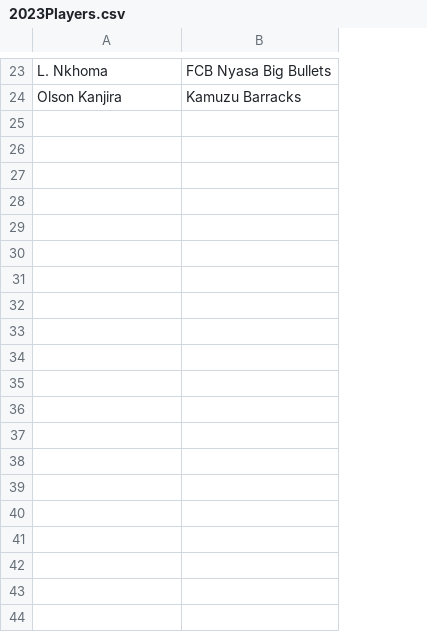
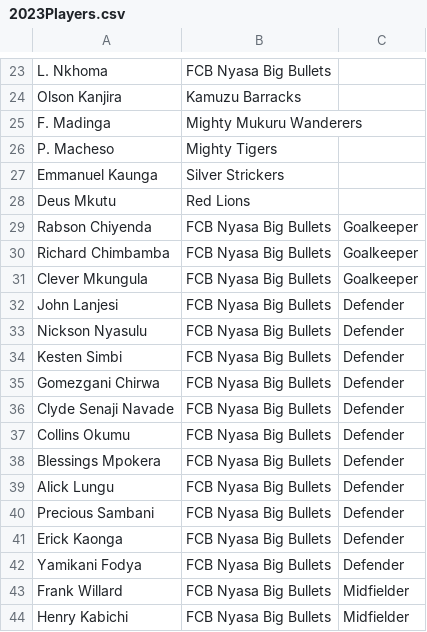
Before and after one commit to darlingson/codeking, a CSV file: 2023Players.csv, drawn as a sheet; only a part is shown, gaps mark what is left out; the diff covers the shown part only; the diff names each change by its address in the sheet, - before the commit and + after, or states it on an @@ line.

Commit message:
added big bullets players with their team

```diff
--- a/2023Players.csv
+++ b/2023Players.csv
+column C, empty
+row 25: F. Madinga | Mighty Mukuru Wanderers
+row 26: P. Macheso | Mighty Tigers
+row 27: Emmanuel Kaunga | Silver Strickers
+row 28: Deus Mkutu | Red Lions
+row 29: Rabson Chiyenda | FCB Nyasa Big Bullets | Goalkeeper
+row 30: Richard Chimbamba | FCB Nyasa Big Bullets | Goalkeeper
+row 31: Clever Mkungula | FCB Nyasa Big Bullets | Goalkeeper
+row 32: John Lanjesi | FCB Nyasa Big Bullets | Defender
+row 33: Nickson Nyasulu | FCB Nyasa Big Bullets | Defender
+row 34: Kesten Simbi | FCB Nyasa Big Bullets | Defender
+row 35: Gomezgani Chirwa | FCB Nyasa Big Bullets | Defender
+row 36: Clyde Senaji Navade | FCB Nyasa Big Bullets | Defender
+row 37: Collins Okumu | FCB Nyasa Big Bullets | Defender
+row 38: Blessings Mpokera | FCB Nyasa Big Bullets | Defender
+row 39: Alick Lungu | FCB Nyasa Big Bullets | Defender
+row 40: Precious Sambani | FCB Nyasa Big Bullets | Defender
+row 41: Erick Kaonga | FCB Nyasa Big Bullets | Defender
+row 42: Yamikani Fodya | FCB Nyasa Big Bullets | Defender
+row 43: Frank Willard | FCB Nyasa Big Bullets | Midfielder
+row 44: Henry Kabichi | FCB Nyasa Big Bullets | Midfielder
```
Also changed, not shown: 17 added rows elsewhere in this file.
